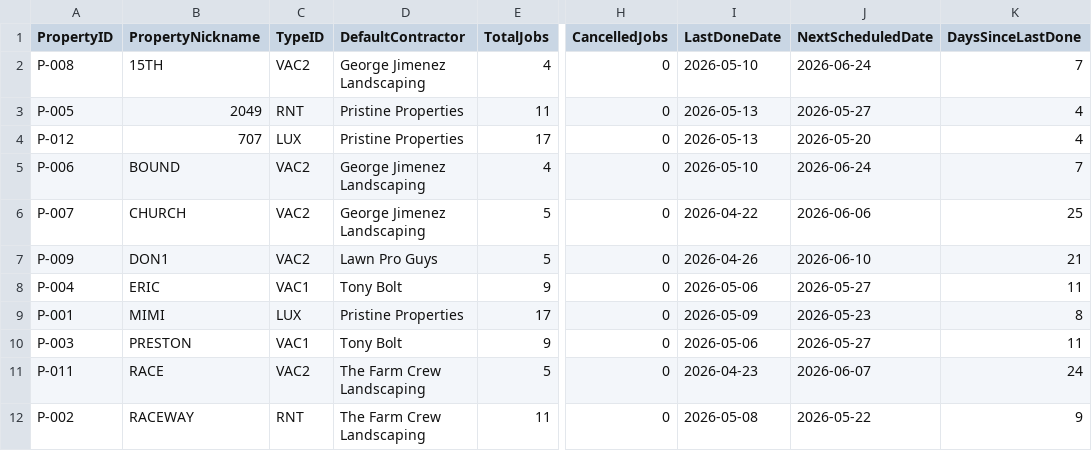
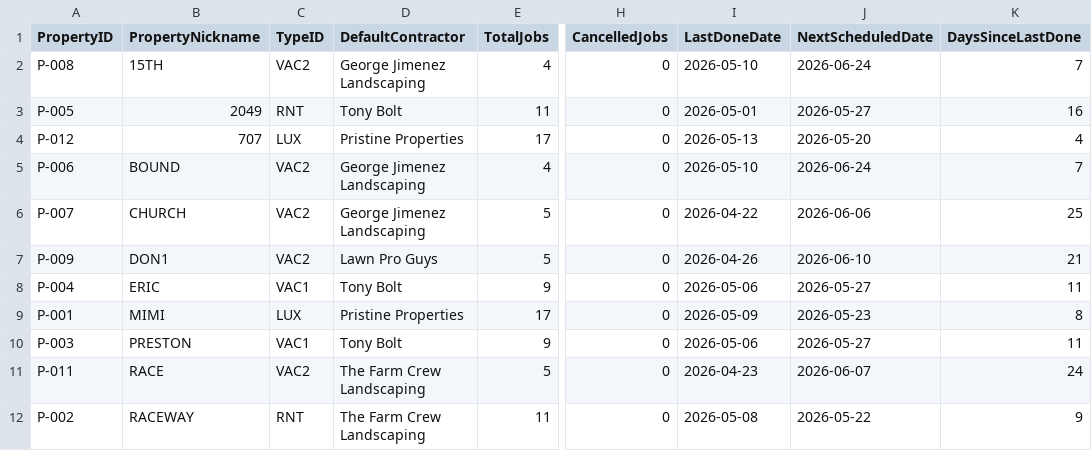
Before and after one commit to emw-oldwell/oldwell-mowing-dashboard, a CSV file: exports/properties.csv, drawn as a sheet; only a part is shown, gaps mark what is left out; the diff names each change by its address in the sheet, - before the commit and + after, or states it on an @@ line.

```diff
--- a/exports/properties.csv
+++ b/exports/properties.csv
-D3 (DefaultContractor): Pristine Properties
+D3 (DefaultContractor): Tony Bolt
-I3 (LastDoneDate): 2026-05-13
+I3 (LastDoneDate): 2026-05-01
-K3 (DaysSinceLastDone): 4
+K3 (DaysSinceLastDone): 16
```
Also changed, not shown: exports/crews.csv, exports/schedule.csv, 1 other file.
